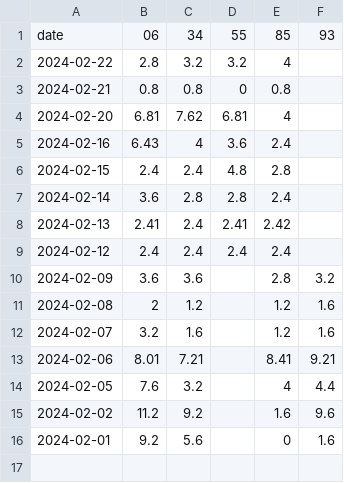
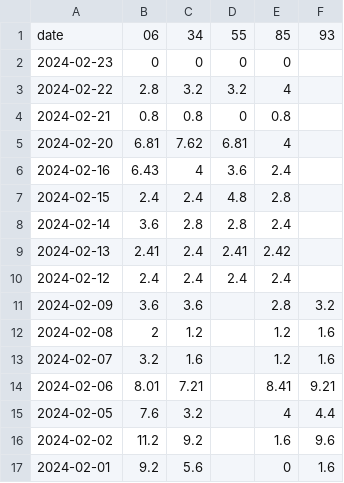
Before and after one commit to khlam/p90x, a CSV file: 2024-02.csv, drawn as a sheet; the diff names each change by its address in the sheet, - before the commit and + after, or states it on an @@ line.

Commit message:
Upload 2024-02.csv

```diff
--- a/2024-02.csv
+++ b/2024-02.csv
+row 2: 2024-02-23 | 0 | 0 | 0 | 0
```
